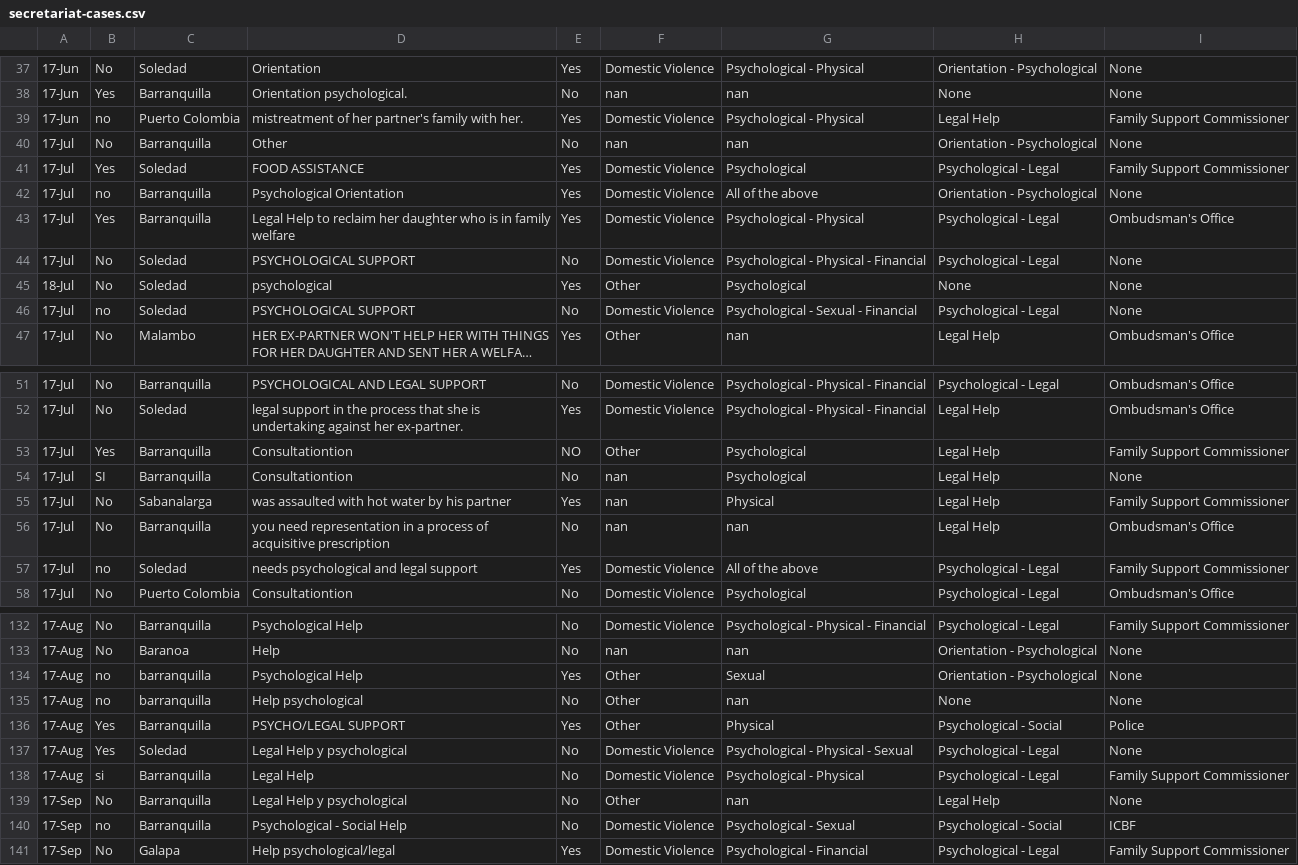
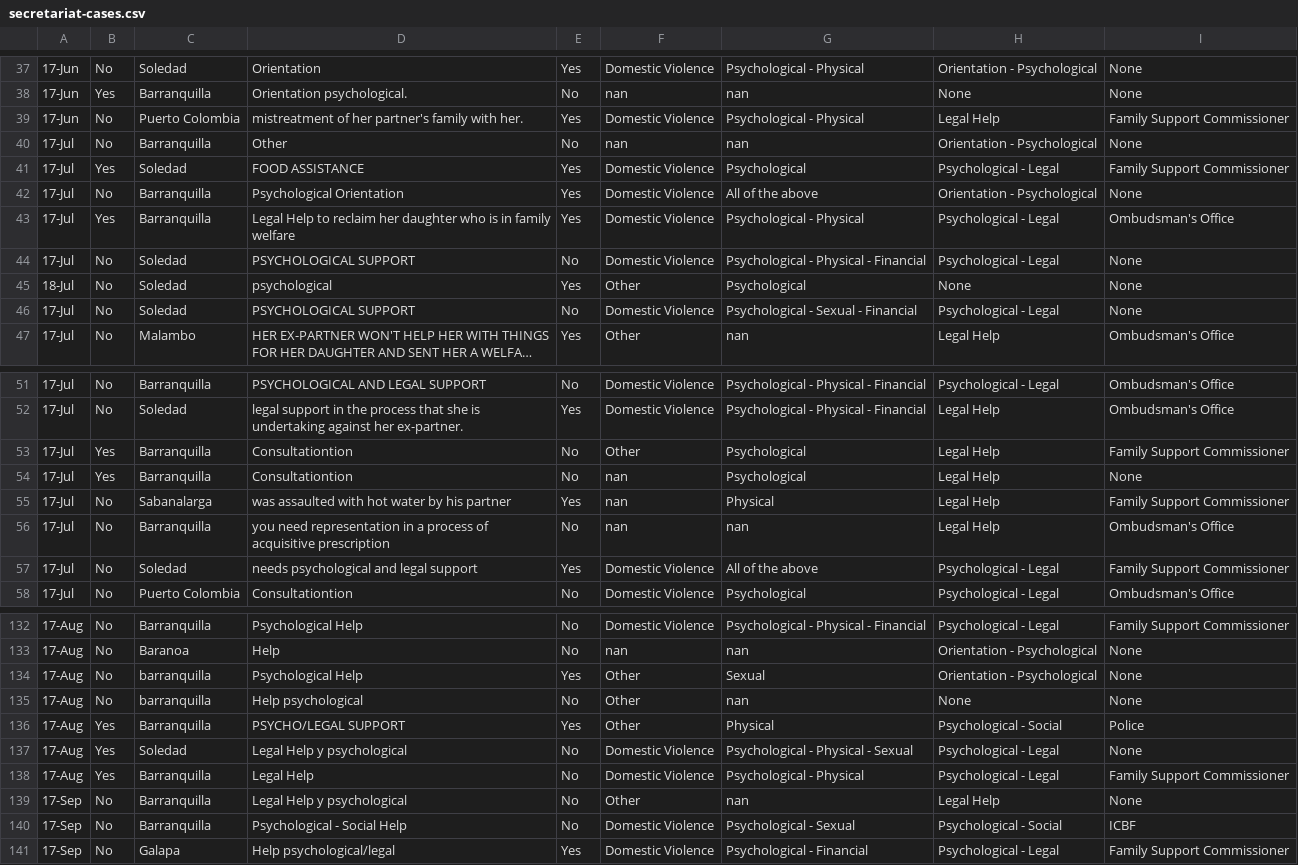
Before and after one commit to ds-modules/GLOBAL-88-SP22, a CSV file: data/nb4/secretariat-cases.csv, drawn as a sheet; only a part is shown, gaps mark what is left out; long unchanged cells end in …; the diff covers the shown part only; the diff names each change by its address in the sheet, - before the commit and + after, or states it on an @@ line.

```diff
--- a/data/nb4/secretariat-cases.csv
+++ b/data/nb4/secretariat-cases.csv
-B39: no
+B39: No
-B42: no
+B42: No
-B46: no
+B46: No
-E53: NO
+E53: No
-B54: SI
+B54: Yes
-B57: no
+B57: No
-B134:B135: no
+B134:B135: No
-B138: si
+B138: Yes
-B140: no
+B140: No
```
Also changed, not shown: 30 edited cells elsewhere in this file, 8 other files.
